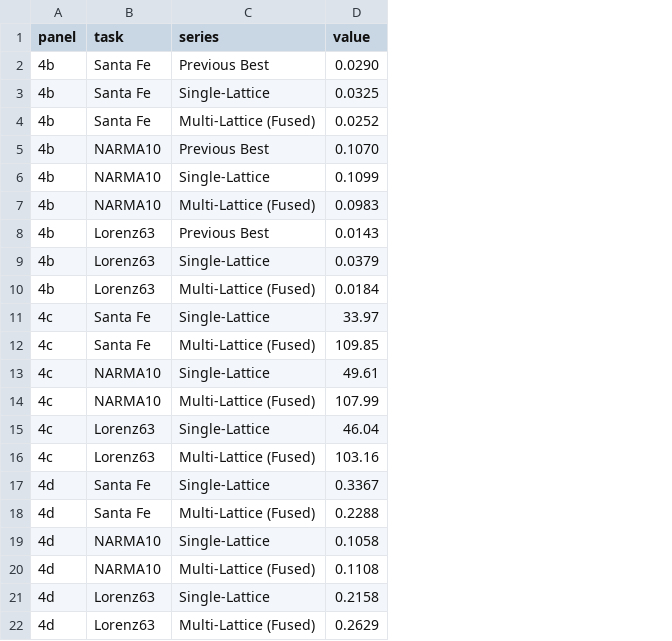
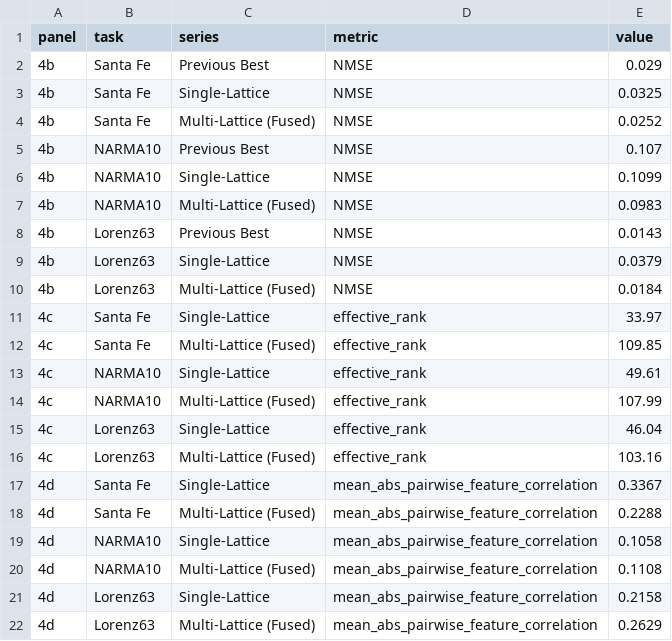
Before and after one commit to zichen-tagi/NGRC, a CSV file: data/figure_source_data/figure4bcd_source_data.csv, drawn as a sheet; addresses are those after the commit; the diff names each change by its address in the sheet, - before the commit and + after, or states it on an @@ line.

Commit message:
Use manuscript source data in MATLAB demos

```diff
--- a/data/figure_source_data/figure4bcd_source_data.csv
+++ b/data/figure_source_data/figure4bcd_source_data.csv
+column D (metric), rows 2-22: NMSE | NMSE | NMSE | NMSE | NMSE | NMSE | NMSE | NMSE | NMSE | effective_rank | effective_rank | effective_rank | effective_rank | effective_rank | effective_rank | mean_abs_pairwise_feature_correlation | mean_abs_pairwise_feature_correlation | mean_abs_pairwise_feature_correlation | mean_abs_pairwise_feature_correlation | mean_abs_pairwise_feature_correlation | mean_abs_pairwise_feature_correlation
-E2 (value): 0.0290
+E2 (value): 0.029
-E5 (value): 0.1070
+E5 (value): 0.107
```
Also changed, not shown: 8 other files.
